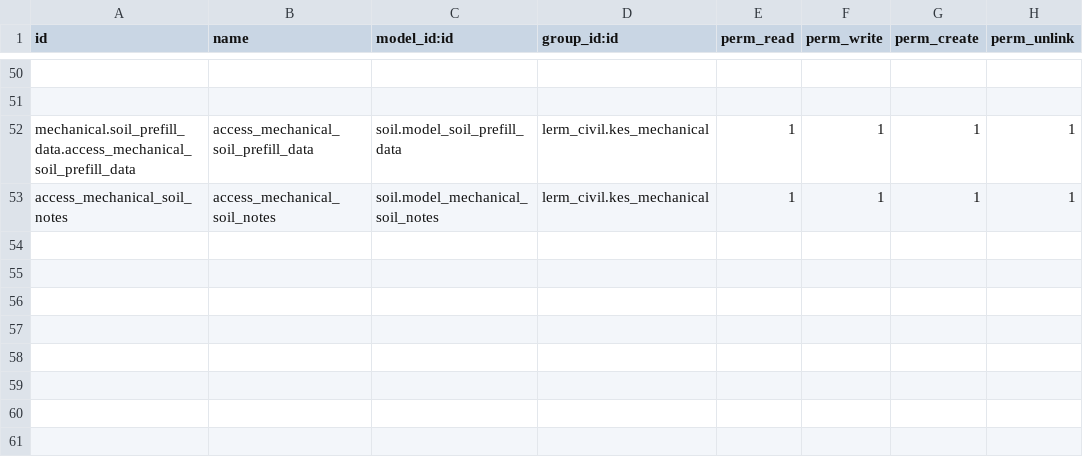
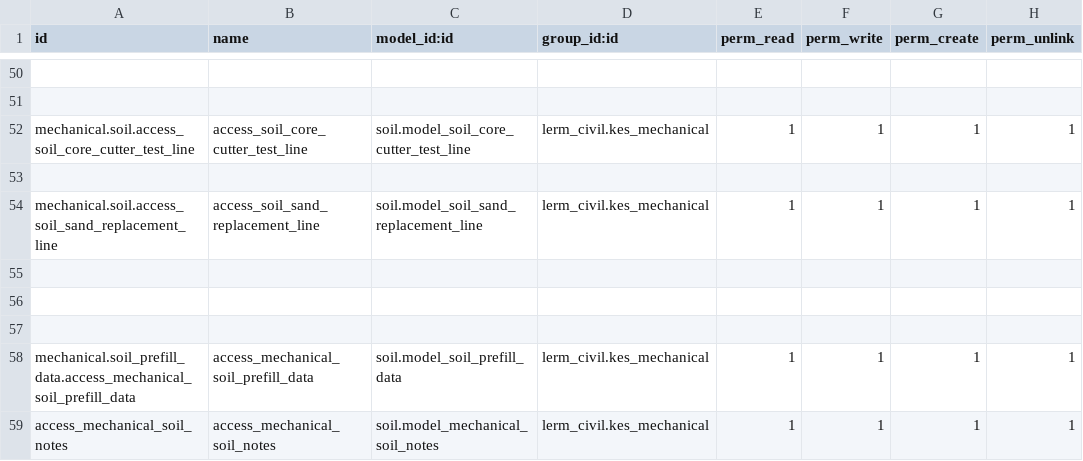
Before and after one commit to Usman-Shaikhnag/lerm_civil_products, a CSV file: soil/security/ir.model.access.csv, drawn as a sheet; only a part is shown, gaps mark what is left out; the diff names each change by its address in the sheet, - before the commit and + after, or states it on an @@ line.

Commit message:
Soil/Fine/Paver

```diff
--- a/soil/security/ir.model.access.csv
+++ b/soil/security/ir.model.access.csv
+row 52: mechanical.soil.access_soil_core_cutter_test_line | access_soil_core_cutter_test_line | soil.model_soil_core_cutter_test_line | lerm_civil.kes_mechanical | 1 | 1 | 1 | 1
+row 53: (empty)
+row 54: mechanical.soil.access_soil_sand_replacement_line | access_soil_sand_replacement_line | soil.model_soil_sand_replacement_line | lerm_civil.kes_mechanical | 1 | 1 | 1 | 1
+row 55: (empty)
+row 56: (empty)
+row 57: (empty)
```
Also changed, not shown: 9 other files.
